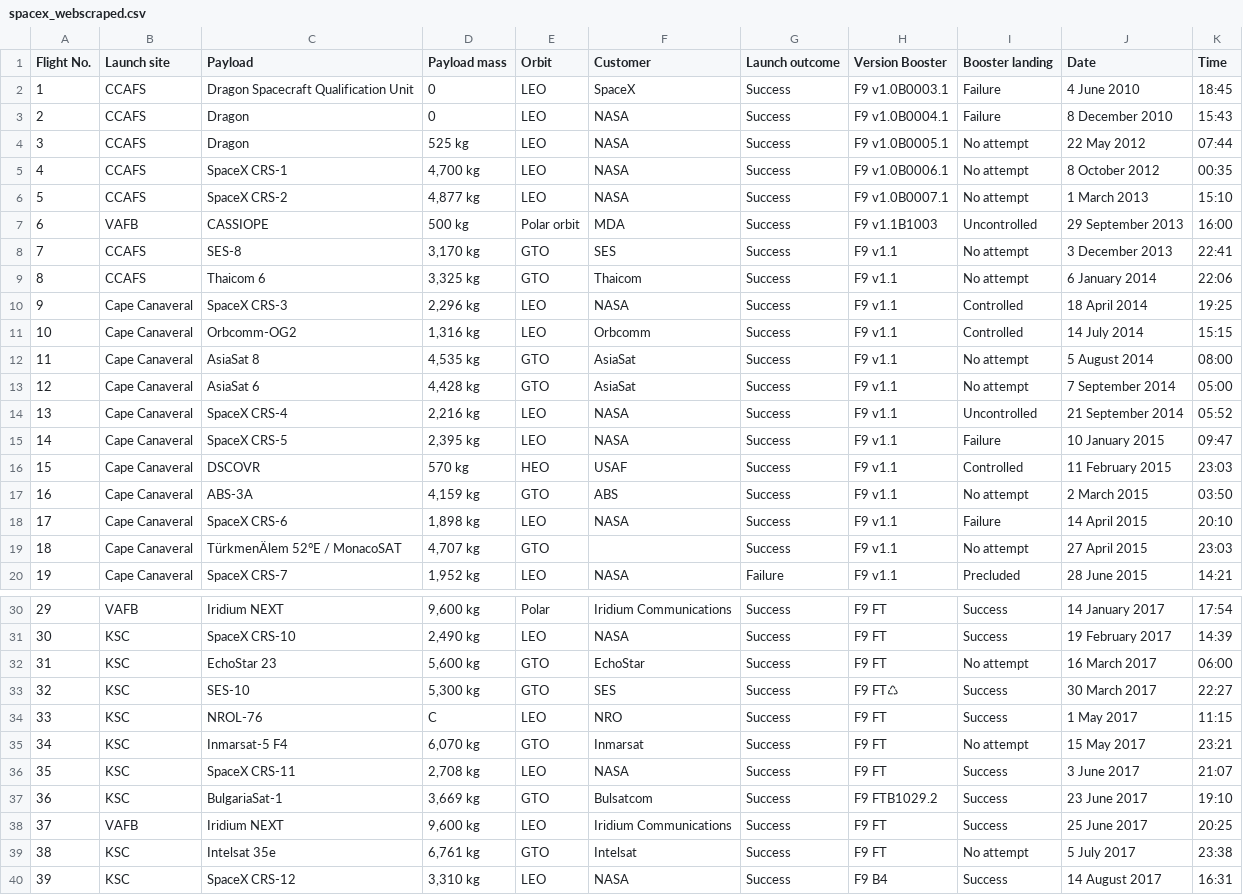
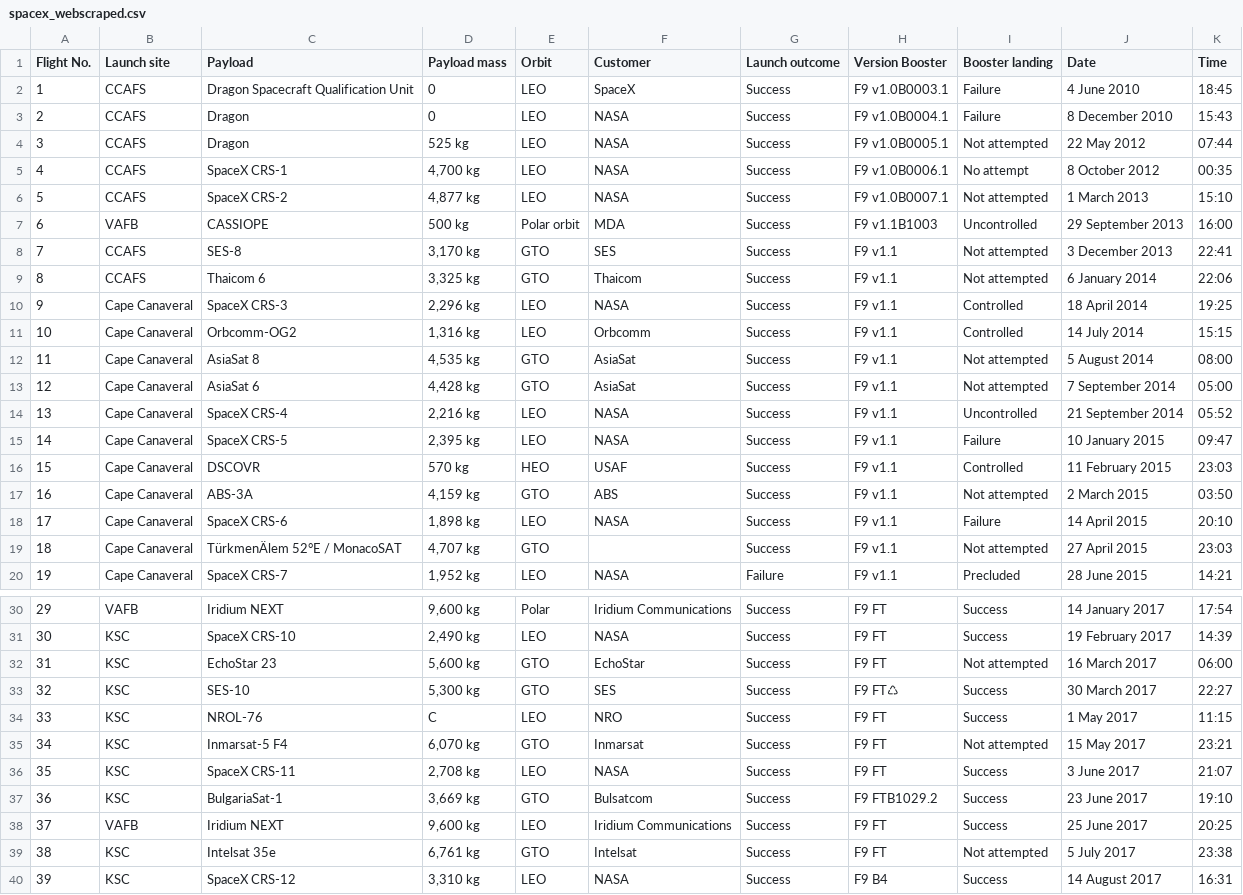
Before and after one commit to LucasTBandeira/RocketLandingPrediction, a CSV file: data/spacex_webscraped.csv (was Datasets/spacex_webscraped.csv), drawn as a sheet; only a part is shown, gaps mark what is left out; the diff covers the shown part only.

```diff
--- a/Datasets/spacex_webscraped.csv
+++ b/data/spacex_webscraped.csv
@@ -4,12 +4,12 @@ Flight No.,Launch site,Payload,Payload mass,Orbit,Customer,Launch outcome,Versio
 2,CCAFS,Dragon,0,LEO,NASA,Success,F9 v1.0B0004.1,Failure,8 December 2010,15:43
-3,CCAFS,Dragon,525 kg,LEO,NASA,Success,F9 v1.0B0005.1,"No attempt
-",22 May 2012,07:44
+3,CCAFS,Dragon,525 kg,LEO,NASA,Success,F9 v1.0B0005.1,"Not attempted
+",22 May 2012,07:44
 4,CCAFS,SpaceX CRS-1,"4,700 kg",LEO,NASA,"Success
 ",F9 v1.0B0006.1,No attempt,8 October 2012,00:35
-5,CCAFS,SpaceX CRS-2,"4,877 kg",LEO,NASA,"Success
-",F9 v1.0B0007.1,"No attempt
-",1 March 2013,15:10
+5,CCAFS,SpaceX CRS-2,"4,877 kg",LEO,NASA,"Success
+",F9 v1.0B0007.1,"Not attempted
+",1 March 2013,15:10
 6,VAFB,CASSIOPE,500 kg,Polar orbit,MDA,Success,F9 v1.1B1003,Uncontrolled,29 September 2013,16:00
-7,CCAFS,SES-8,"3,170 kg",GTO,SES,Success,F9 v1.1,No attempt,3 December 2013,22:41
-8,CCAFS,Thaicom 6,"3,325 kg",GTO,Thaicom,Success,F9 v1.1,No attempt,6 January 2014,22:06
+7,CCAFS,SES-8,"3,170 kg",GTO,SES,Success,F9 v1.1,Not attempted,3 December 2013,22:41
+8,CCAFS,Thaicom 6,"3,325 kg",GTO,Thaicom,Success,F9 v1.1,Not attempted,6 January 2014,22:06
 9,Cape Canaveral,SpaceX CRS-3,"2,296 kg",LEO,NASA,"Success
@@ -17,5 +17,5 @@ Flight No.,Launch site,Payload,Payload mass,Orbit,Customer,Launch outcome,Versio
 10,Cape Canaveral,Orbcomm-OG2,"1,316 kg",LEO,Orbcomm,Success,F9 v1.1,Controlled,14 July 2014,15:15
-11,Cape Canaveral,AsiaSat 8,"4,535 kg",GTO,AsiaSat,Success,F9 v1.1,No attempt,5 August 2014,08:00
-12,Cape Canaveral,AsiaSat 6,"4,428 kg",GTO,AsiaSat,Success,F9 v1.1,"No attempt
-",7 September 2014,05:00
+11,Cape Canaveral,AsiaSat 8,"4,535 kg",GTO,AsiaSat,Success,F9 v1.1,Not attempted,5 August 2014,08:00
+12,Cape Canaveral,AsiaSat 6,"4,428 kg",GTO,AsiaSat,Success,F9 v1.1,"Not attempted
+",7 September 2014,05:00
 13,Cape Canaveral,SpaceX CRS-4,"2,216 kg",LEO,NASA,Success,F9 v1.1,Uncontrolled,21 September 2014,05:52
@@ -24,8 +24,8 @@ Flight No.,Launch site,Payload,Payload mass,Orbit,Customer,Launch outcome,Versio
 ",F9 v1.1,Controlled,11 February 2015,23:03
-16,Cape Canaveral,ABS-3A,"4,159 kg",GTO,ABS,"Success
-",F9 v1.1,No attempt,2 March 2015,03:50
+16,Cape Canaveral,ABS-3A,"4,159 kg",GTO,ABS,"Success
+",F9 v1.1,Not attempted,2 March 2015,03:50
 17,Cape Canaveral,SpaceX CRS-6,"1,898 kg",LEO,NASA,"Success
 ",F9 v1.1,Failure,14 April 2015,20:10
-18,Cape Canaveral,TürkmenÄlem 52°E / MonacoSAT,"4,707 kg",GTO,,"Success
-",F9 v1.1,No attempt,27 April 2015,23:03
+18,Cape Canaveral,TürkmenÄlem 52°E / MonacoSAT,"4,707 kg",GTO,,"Success
+",F9 v1.1,Not attempted,27 April 2015,23:03
 19,Cape Canaveral,SpaceX CRS-7,"1,952 kg",LEO,NASA,Failure,F9 v1.1,Precluded,28 June 2015,14:21
@@ -52,4 +52,4 @@ Flight No.,Launch site,Payload,Payload mass,Orbit,Customer,Launch outcome,Versio
 ",F9 FT,Success,19 February 2017,14:39
-31,KSC,EchoStar 23,"5,600 kg",GTO,EchoStar,"Success
-",F9 FT,No attempt,16 March 2017,06:00
+31,KSC,EchoStar 23,"5,600 kg",GTO,EchoStar,"Success
+",F9 FT,Not attempted,16 March 2017,06:00
 32,KSC,SES-10,"5,300 kg",GTO,SES,Success,F9 FT♺,Success,30 March 2017,22:27
@@ -57,4 +57,4 @@ Flight No.,Launch site,Payload,Payload mass,Orbit,Customer,Launch outcome,Versio
 ",F9 FT,Success,1 May 2017,11:15
-34,KSC,Inmarsat-5 F4,"6,070 kg",GTO,Inmarsat,"Success
-",F9 FT,No attempt,15 May 2017,23:21
+34,KSC,Inmarsat-5 F4,"6,070 kg",GTO,Inmarsat,"Success
+",F9 FT,Not attempted,15 May 2017,23:21
 35,KSC,SpaceX CRS-11,"2,708 kg",LEO,NASA,"Success
@@ -65,4 +65,4 @@ Flight No.,Launch site,Payload,Payload mass,Orbit,Customer,Launch outcome,Versio
 ",F9 FT,Success,25 June 2017,20:25
-38,KSC,Intelsat 35e,"6,761 kg",GTO,Intelsat,"Success
-",F9 FT,No attempt,5 July 2017,23:38
+38,KSC,Intelsat 35e,"6,761 kg",GTO,Intelsat,"Success
+",F9 FT,Not attempted,5 July 2017,23:38
 39,KSC,SpaceX CRS-12,"3,310 kg",LEO,NASA,"Success
```
Also changed, not shown: 8 edited cells elsewhere in this file, 24 other files.
